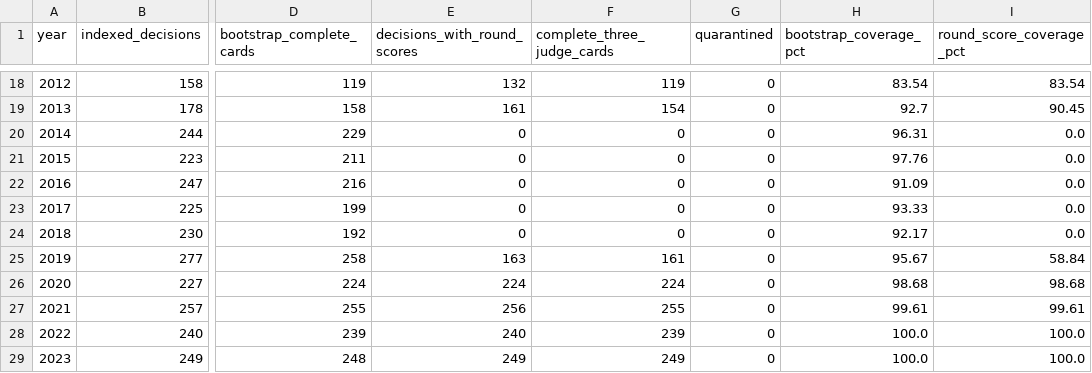
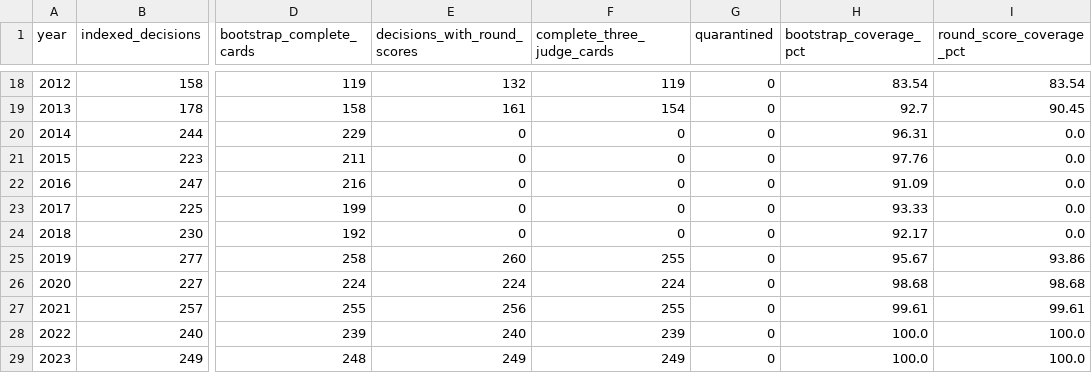
Before and after one commit to tbdprojectusername/d6mw, a CSV file: market_data_v3/reports/mmadecisions_historical_coverage.csv, drawn as a sheet; only a part is shown, gaps mark what is left out; the diff names each change by its address in the sheet, - before the commit and + after, or states it on an @@ line.

```diff
--- a/market_data_v3/reports/mmadecisions_historical_coverage.csv
+++ b/market_data_v3/reports/mmadecisions_historical_coverage.csv
-E25 (decisions_with_round_scores): 163
+E25 (decisions_with_round_scores): 260
-F25 (complete_three_judge_cards): 161
+F25 (complete_three_judge_cards): 255
-I25 (round_score_coverage_pct): 58.84
+I25 (round_score_coverage_pct): 93.86
```
Also changed, not shown: 15 other files.
